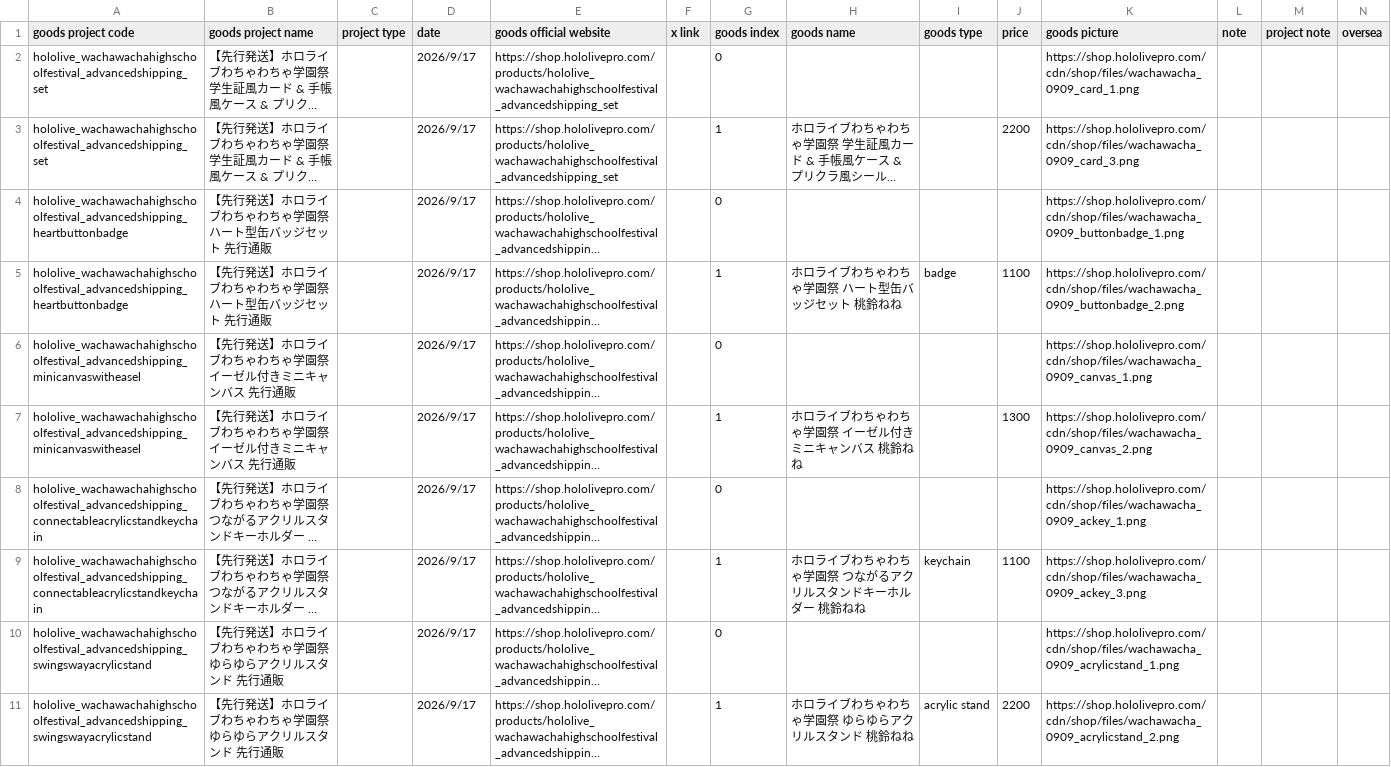
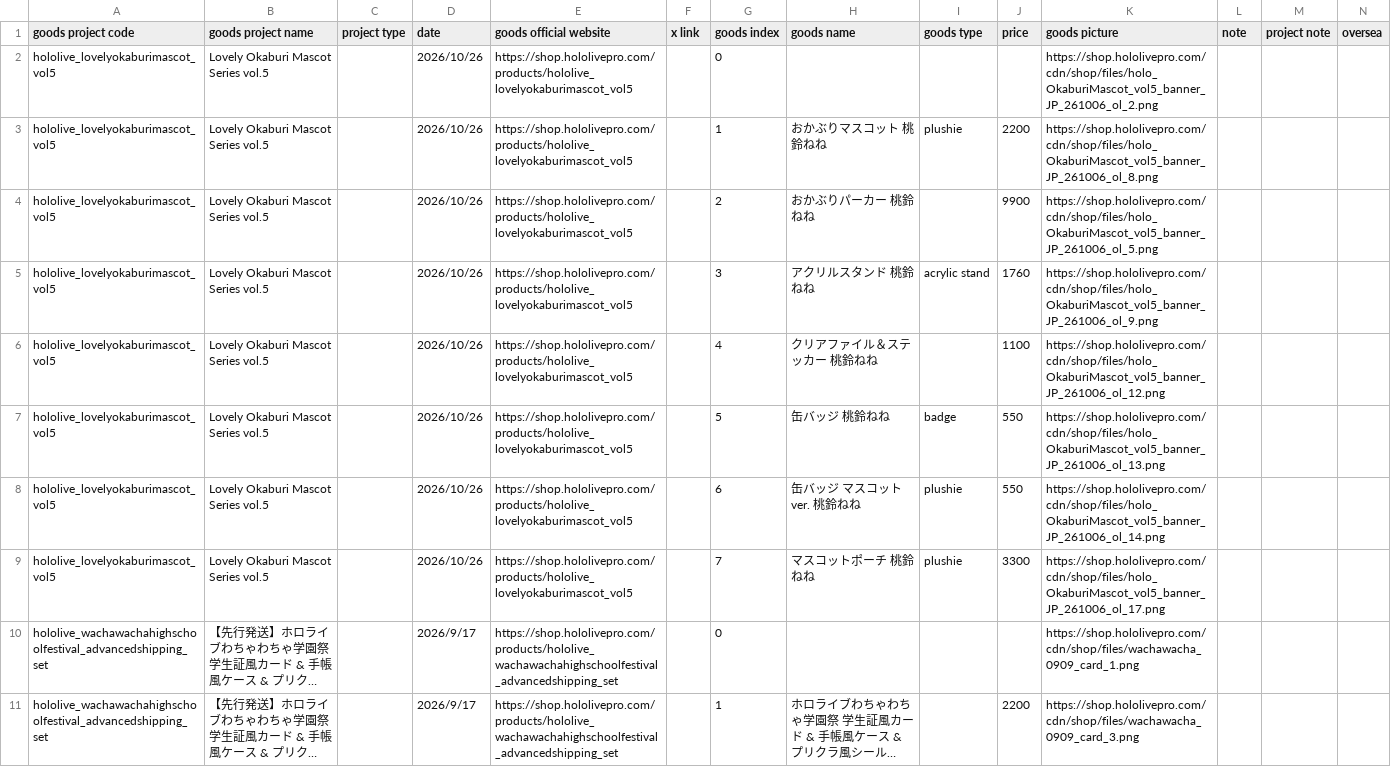
Before and after one commit to stu43005/nekko-ledger, a CSV file: data/goods.csv, drawn as a sheet; only a part is shown; the shorter side is filled out with more unchanged rows; long unchanged cells end in …; the diff names each change by its address in the sheet, - before the commit and + after, or states it on an @@ line.

```diff
--- a/data/goods.csv
+++ b/data/goods.csv
+row 2: hololive_lovelyokaburimascot_vol5 | Lovely Okaburi Mascot Series vol.5 |  | 2026/10/26 | https://shop.hololivepro.com/products/hololive_lovelyokaburimascot_vol5 |  | 0 |  |  |  | https://shop.hololivepro.com/cdn/shop/files/holo_OkaburiMascot_vol5_banner_JP_261006_ol_2.png
+row 3: hololive_lovelyokaburimascot_vol5 | Lovely Okaburi Mascot Series vol.5 |  | 2026/10/26 | https://shop.hololivepro.com/products/hololive_lovelyokaburimascot_vol5 |  | 1 | おかぶりマスコット 桃鈴ねね | plushie | 2200 | https://shop.hololivepro.com/cdn/shop/files/holo_OkaburiMascot_vol5_banner_JP_261006_ol_8.png
+row 4: hololive_lovelyokaburimascot_vol5 | Lovely Okaburi Mascot Series vol.5 |  | 2026/10/26 | https://shop.hololivepro.com/products/hololive_lovelyokaburimascot_vol5 |  | 2 | おかぶりパーカー 桃鈴ねね |  | 9900 | https://shop.hololivepro.com/cdn/shop/files/holo_OkaburiMascot_vol5_banner_JP_261006_ol_5.png
+row 5: hololive_lovelyokaburimascot_vol5 | Lovely Okaburi Mascot Series vol.5 |  | 2026/10/26 | https://shop.hololivepro.com/products/hololive_lovelyokaburimascot_vol5 |  | 3 | アクリルスタンド 桃鈴ねね | acrylic stand | 1760 | https://shop.hololivepro.com/cdn/shop/files/holo_OkaburiMascot_vol5_banner_JP_261006_ol_9.png
+row 6: hololive_lovelyokaburimascot_vol5 | Lovely Okaburi Mascot Series vol.5 |  | 2026/10/26 | https://shop.hololivepro.com/products/hololive_lovelyokaburimascot_vol5 |  | 4 | クリアファイル＆ステッカー 桃鈴ねね |  | 1100 | https://shop.hololivepro.com/cdn/shop/files/holo_OkaburiMascot_vol5_banner_JP_261006_ol_12.png
+row 7: hololive_lovelyokaburimascot_vol5 | Lovely Okaburi Mascot Series vol.5 |  | 2026/10/26 | https://shop.hololivepro.com/products/hololive_lovelyokaburimascot_vol5 |  | 5 | 缶バッジ 桃鈴ねね | badge | 550 | https://shop.hololivepro.com/cdn/shop/files/holo_OkaburiMascot_vol5_banner_JP_261006_ol_13.png
+row 8: hololive_lovelyokaburimascot_vol5 | Lovely Okaburi Mascot Series vol.5 |  | 2026/10/26 | https://shop.hololivepro.com/products/hololive_lovelyokaburimascot_vol5 |  | 6 | 缶バッジ マスコットver. 桃鈴ねね | plushie | 550 | https://shop.hololivepro.com/cdn/shop/files/holo_OkaburiMascot_vol5_banner_JP_261006_ol_14.png
+row 9: hololive_lovelyokaburimascot_vol5 | Lovely Okaburi Mascot Series vol.5 |  | 2026/10/26 | https://shop.hololivepro.com/products/hololive_lovelyokaburimascot_vol5 |  | 7 | マスコットポーチ 桃鈴ねね | plushie | 3300 | https://shop.hololivepro.com/cdn/shop/files/holo_OkaburiMascot_vol5_banner_JP_261006_ol_17.png
```
Also changed, not shown: suisei/data/goods.csv, 4 other files.
